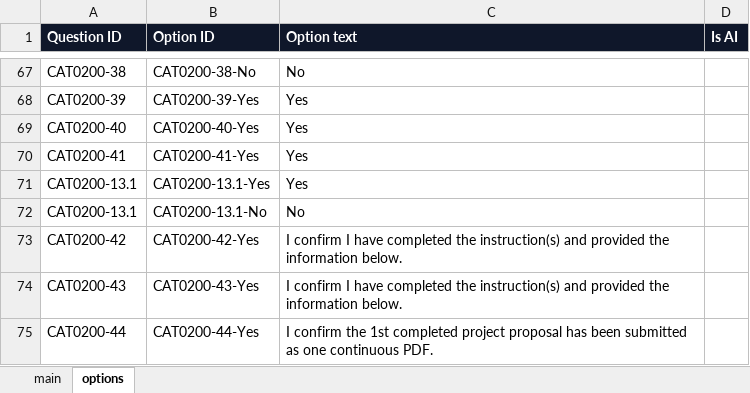
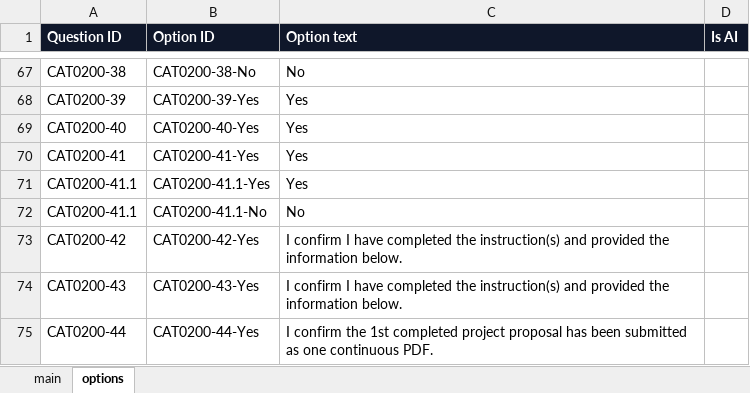
Before and after one commit to jersgcodes/ierp-survey-preview, an Excel workbook: cat0200_import.xlsx, sheet options, drawn as a sheet; only a part is shown, gaps mark what is left out; values as stored, in another font and other column widths than the file's, no borders; the diff names each change by its address in the sheet, - before the commit and + after, or states it on an @@ line.

```diff
--- a/cat0200_import.xlsx (sheet options)
+++ b/cat0200_import.xlsx (sheet options)
-A71:A72 (Question ID): CAT0200-13.1
+A71:A72 (Question ID): CAT0200-41.1
-B71 (Option ID): CAT0200-13.1-Yes
+B71 (Option ID): CAT0200-41.1-Yes
-B72 (Option ID): CAT0200-13.1-No
+B72 (Option ID): CAT0200-41.1-No
```
Also changed, not shown: sheet main, 1 other file.
